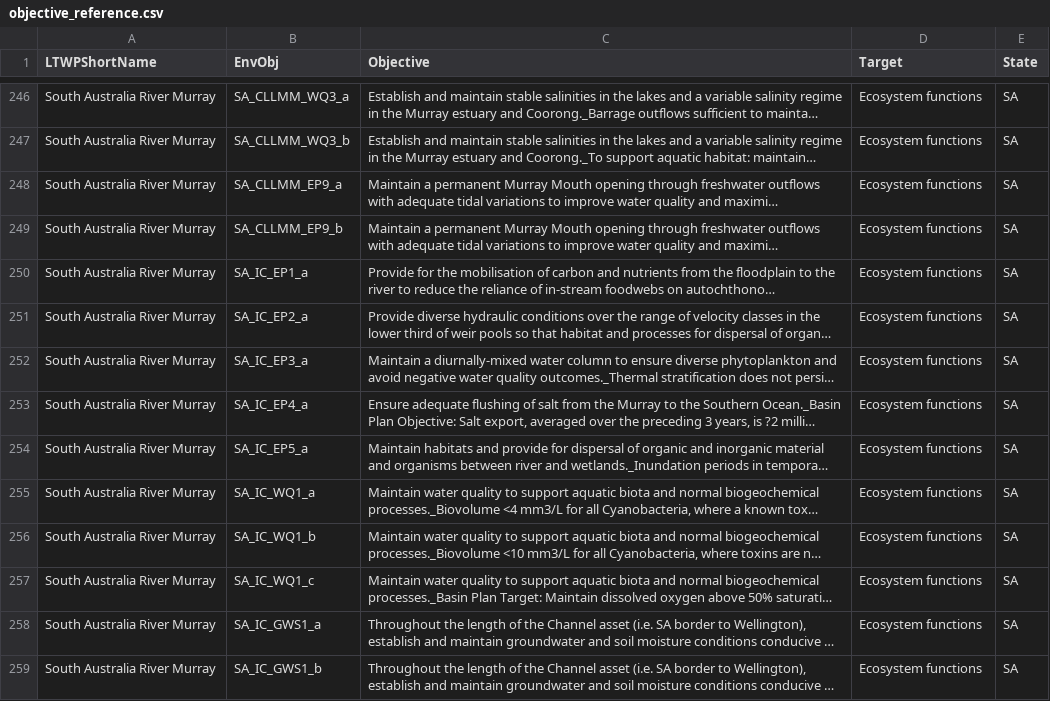
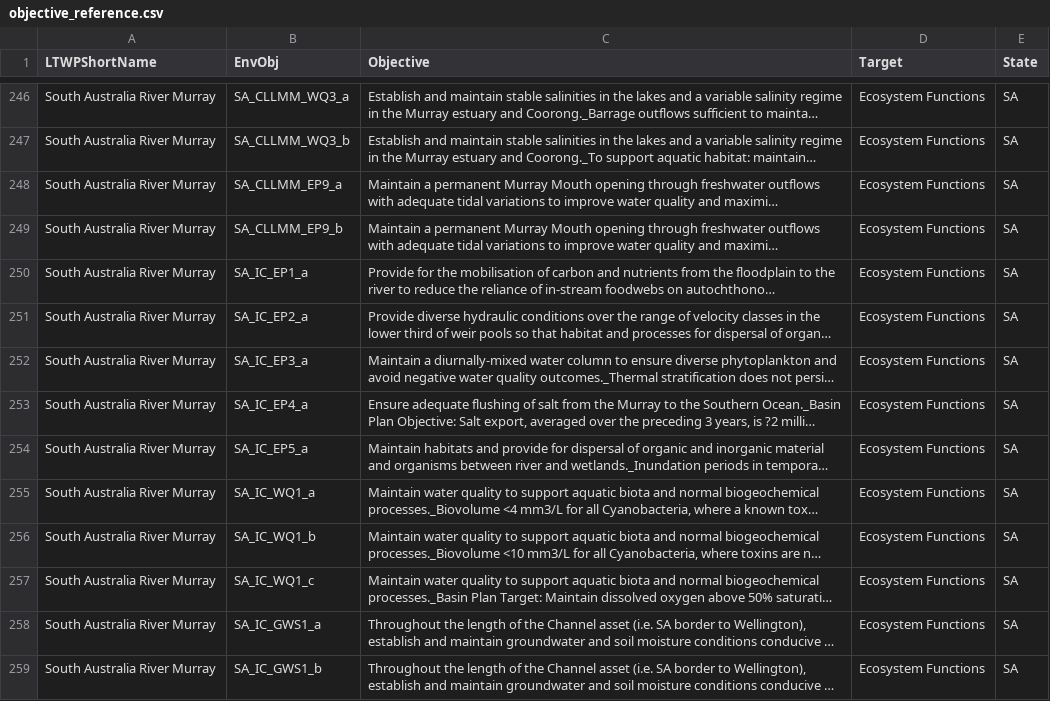
Before and after one commit to MDBAuth/EWR_tool, a CSV file: py_ewr/parameter_metadata/objective_reference.csv, drawn as a sheet; only a part is shown, gaps mark what is left out; long unchanged cells end in …; the diff covers the shown part only; the diff names each change by its address in the sheet, - before the commit and + after, or states it on an @@ line.

```diff
--- a/py_ewr/parameter_metadata/objective_reference.csv
+++ b/py_ewr/parameter_metadata/objective_reference.csv
-D246:D259 (Target): Ecosystem functions
+D246:D259 (Target): Ecosystem Functions
```
Also changed, not shown: 86 edited cells elsewhere in this file.
